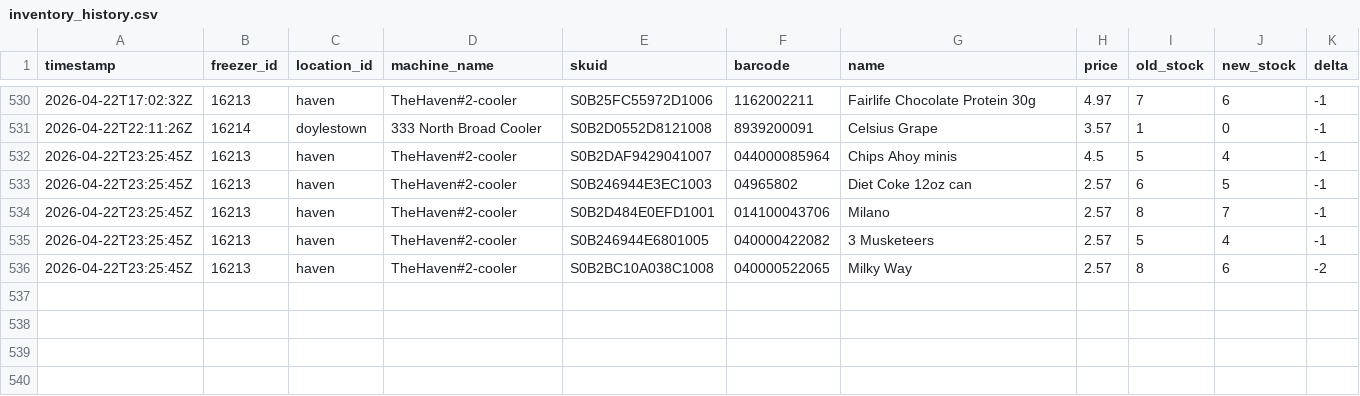
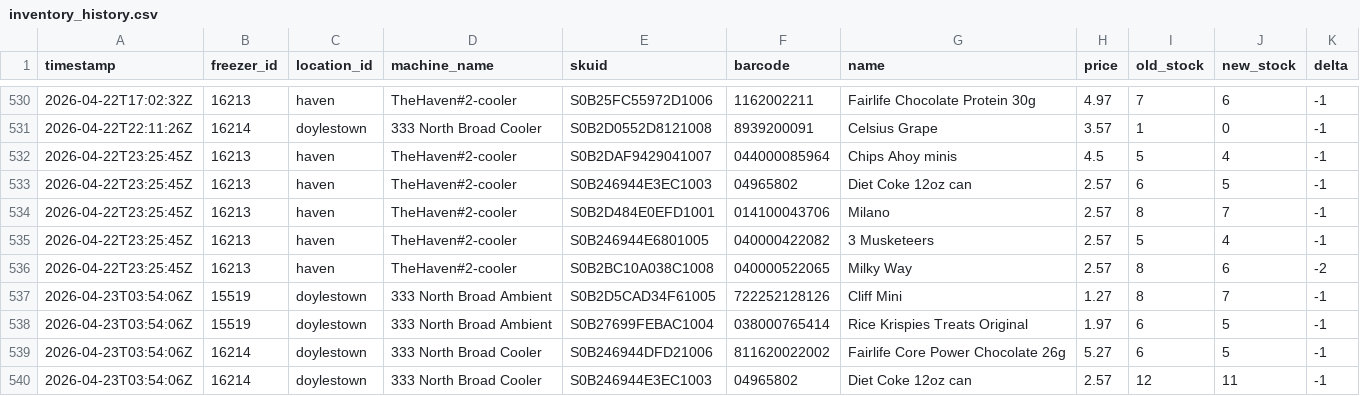
Before and after one commit to lukeleisman/blanketbox_public, a CSV file: docs/inventory_history.csv, drawn as a sheet; only a part is shown, gaps mark what is left out; the diff names each change by its address in the sheet, - before the commit and + after, or states it on an @@ line.

```diff
--- a/docs/inventory_history.csv
+++ b/docs/inventory_history.csv
+row 537: 2026-04-23T03:54:06Z | 15519 | doylestown | 333 North Broad Ambient | S0B2D5CAD34F61005 | 722252128126 | Cliff Mini | 1.27 | 8 | 7 | -1
+row 538: 2026-04-23T03:54:06Z | 15519 | doylestown | 333 North Broad Ambient | S0B27699FEBAC1004 | 038000765414 | Rice Krispies Treats Original | 1.97 | 6 | 5 | -1
+row 539: 2026-04-23T03:54:06Z | 16214 | doylestown | 333 North Broad Cooler | S0B246944DFD21006 | 811620022002 | Fairlife Core Power Chocolate 26g | 5.27 | 6 | 5 | -1
+row 540: 2026-04-23T03:54:06Z | 16214 | doylestown | 333 North Broad Cooler | S0B246944E3EC1003 | 04965802 | Diet Coke 12oz can | 2.57 | 12 | 11 | -1
```
Also changed, not shown: docs/inventory.csv, 2 other files.
